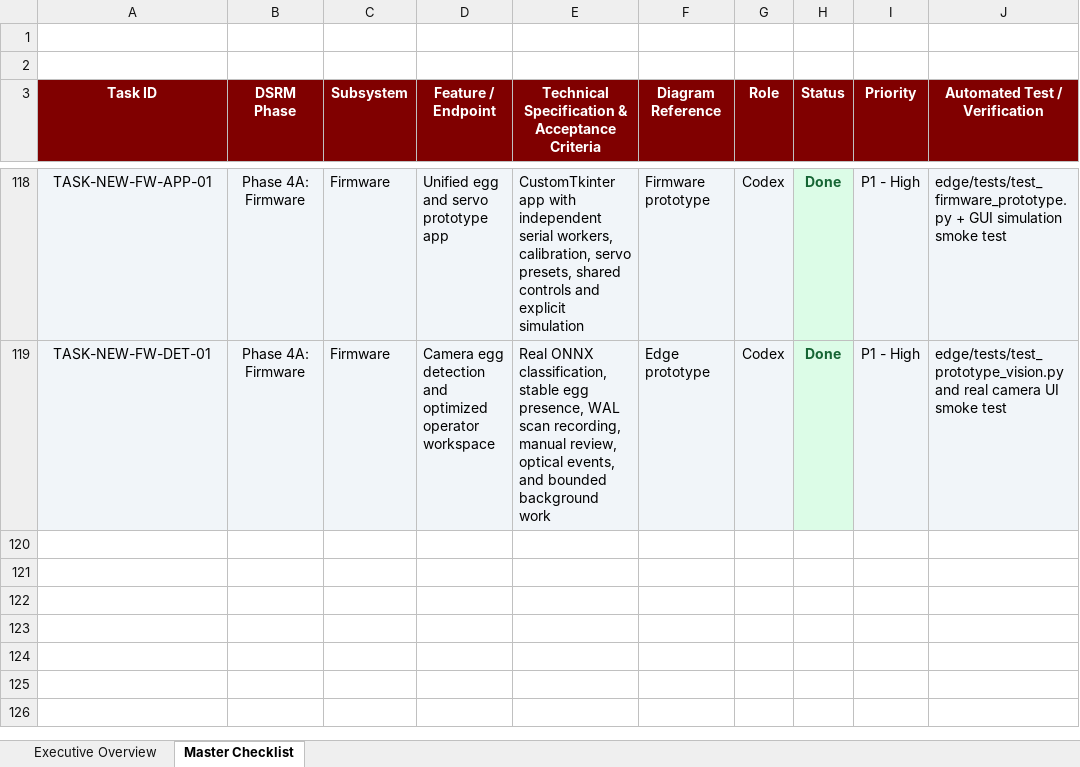
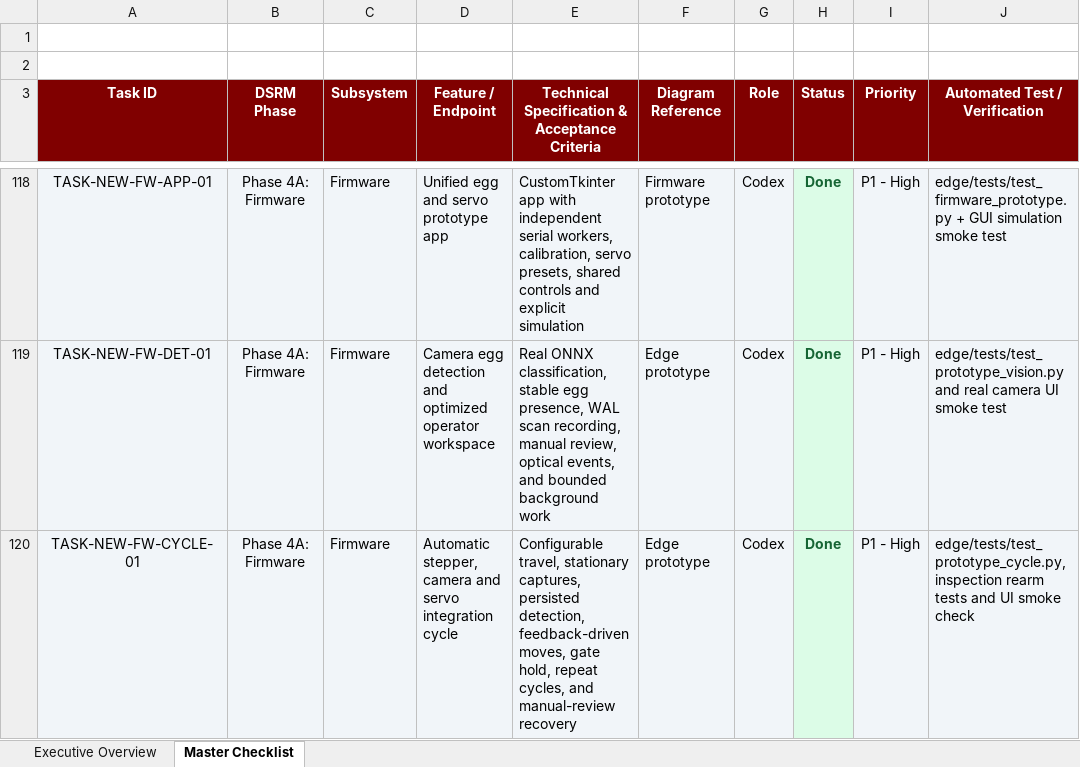
Before and after one commit to Dev-RyleR6/OvaLens-Ecosystem, an Excel workbook: docs/OvaLens_Capstone_Feature_Checklist.xlsx, sheet Master Checklist, drawn as a sheet; only a part is shown, gaps mark what is left out; values as stored, in another font and other column widths than the file's, no borders; the diff names each change by its address in the sheet, - before the commit and + after, or states it on an @@ line.

Commit message:
feat(firmware): add automatic stepper camera and servo cycle

```diff
--- a/docs/OvaLens_Capstone_Feature_Checklist.xlsx (sheet Master Checklist)
+++ b/docs/OvaLens_Capstone_Feature_Checklist.xlsx (sheet Master Checklist)
+row 120: TASK-NEW-FW-CYCLE-01 | Phase 4A: Firmware | Firmware | Automatic stepper, camera and servo integration cycle | Configurable travel, stationary captures, persisted detection, feedback-driven moves, gate hold, repeat cycles, and manual-review recovery | Edge prototype | Codex | Done | P1 - High | edge/tests/test_prototype_cycle.py, inspection rearm tests and UI smoke check
```
Also changed, not shown: 8 other files.
